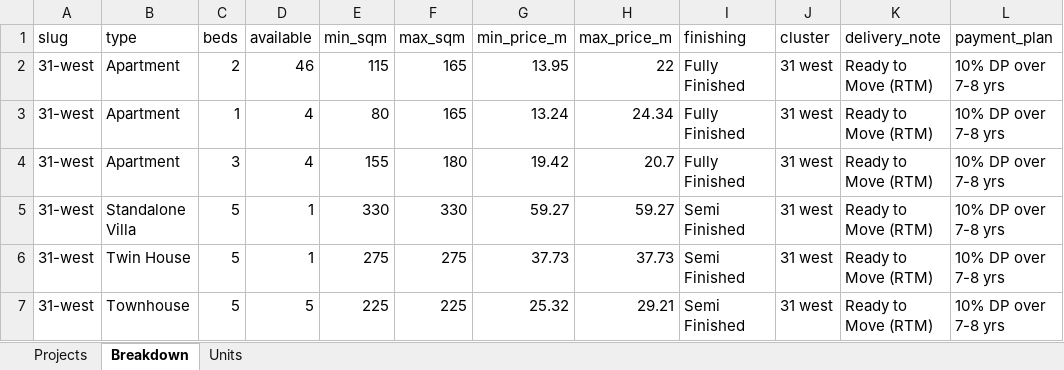
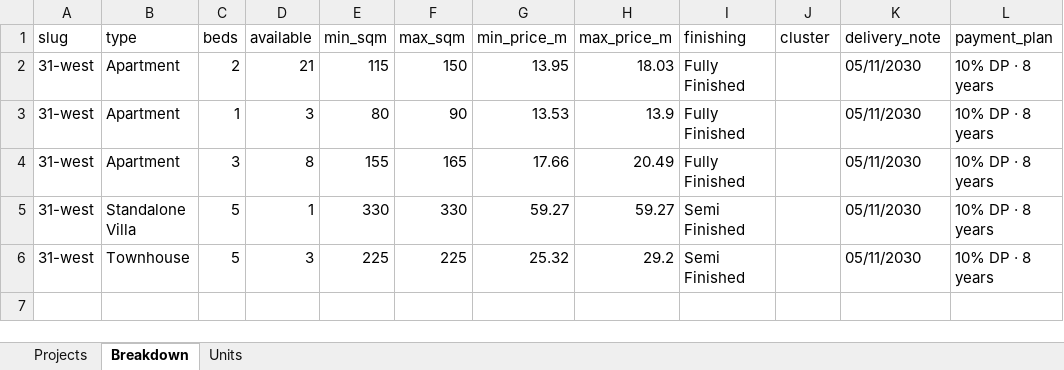
Before and after one commit to es2023020/map12, an Excel workbook: data/availability/projects/m-squared-developments/31-west.xlsx, sheet Breakdown, drawn as a sheet; values as stored, in another font and other column widths than the file's, no borders; removed rows and columns are numbered as before the commit, all else as after; the diff names each change by its address in the sheet, - before the commit and + after, or states it on an @@ line.

```diff
--- a/data/availability/projects/m-squared-developments/31-west.xlsx (sheet Breakdown)
+++ b/data/availability/projects/m-squared-developments/31-west.xlsx (sheet Breakdown)
-D2 (available): 46
+D2 (available): 21
-F2 (max_sqm): 165
+F2 (max_sqm): 150
-H2 (max_price_m): 22
+H2 (max_price_m): 18.03
-J2:J5 (cluster): 31 west
+J2:J5 (cluster): (empty)
-K2:K5 (delivery_note): Ready to Move (RTM)
+K2:K5 (delivery_note): 05/11/2030
-L2:L5 (payment_plan): 10% DP over 7-8 yrs
+L2:L5 (payment_plan): 10% DP · 8 years
-D3 (available): 4
+D3 (available): 3
-F3 (max_sqm): 165
+F3 (max_sqm): 90
-G3 (min_price_m): 13.24
+G3 (min_price_m): 13.53
-H3 (max_price_m): 24.34
+H3 (max_price_m): 13.9
-D4 (available): 4
+D4 (available): 8
-F4 (max_sqm): 180
+F4 (max_sqm): 165
-G4 (min_price_m): 19.42
+G4 (min_price_m): 17.66
-H4 (max_price_m): 20.7
+H4 (max_price_m): 20.49
-row 6: 31-west | Twin House | 5 | 1 | 275 | 275 | 37.73 | 37.73 | Semi Finished | 31 west | Ready to Move (RTM) | 10% DP over 7-8 yrs
-D6 (available): 5
+D6 (available): 3
-H6 (max_price_m): 29.21
+H6 (max_price_m): 29.2
-J6 (cluster): 31 west
+J6 (cluster): (empty)
-K6 (delivery_note): Ready to Move (RTM)
+K6 (delivery_note): 05/11/2030
-L6 (payment_plan): 10% DP over 7-8 yrs
+L6 (payment_plan): 10% DP · 8 years
```
Also changed, not shown: sheet Units, sheet Projects, data/availability/projects/m-squared-developments/mist.xlsx, data/availability/projects/m-squared-developments/trio.xlsx, 26 other files.
